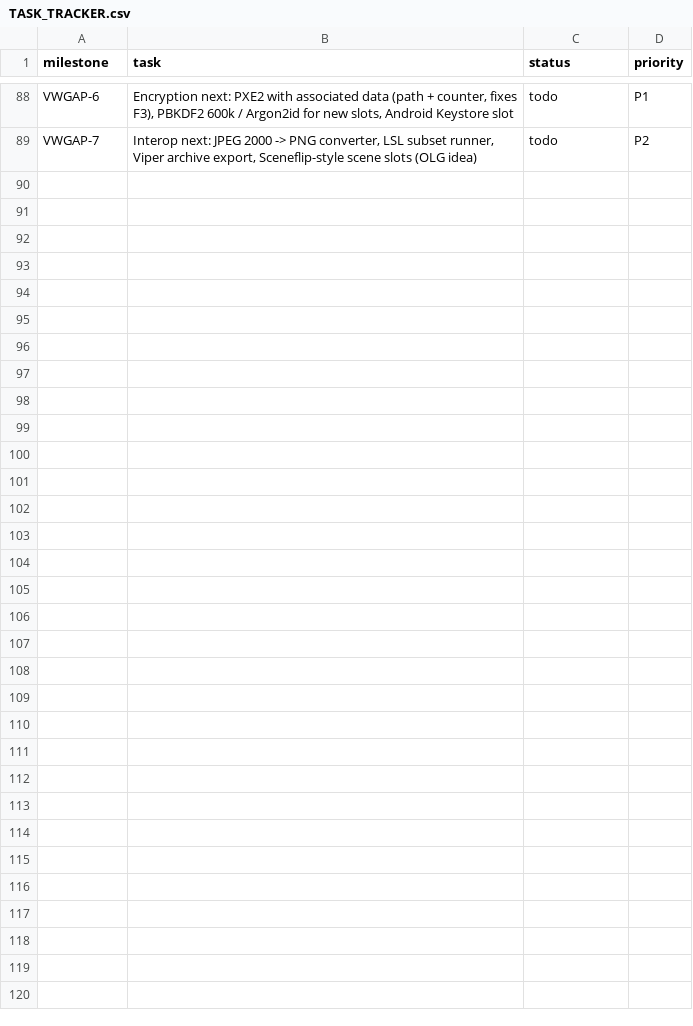
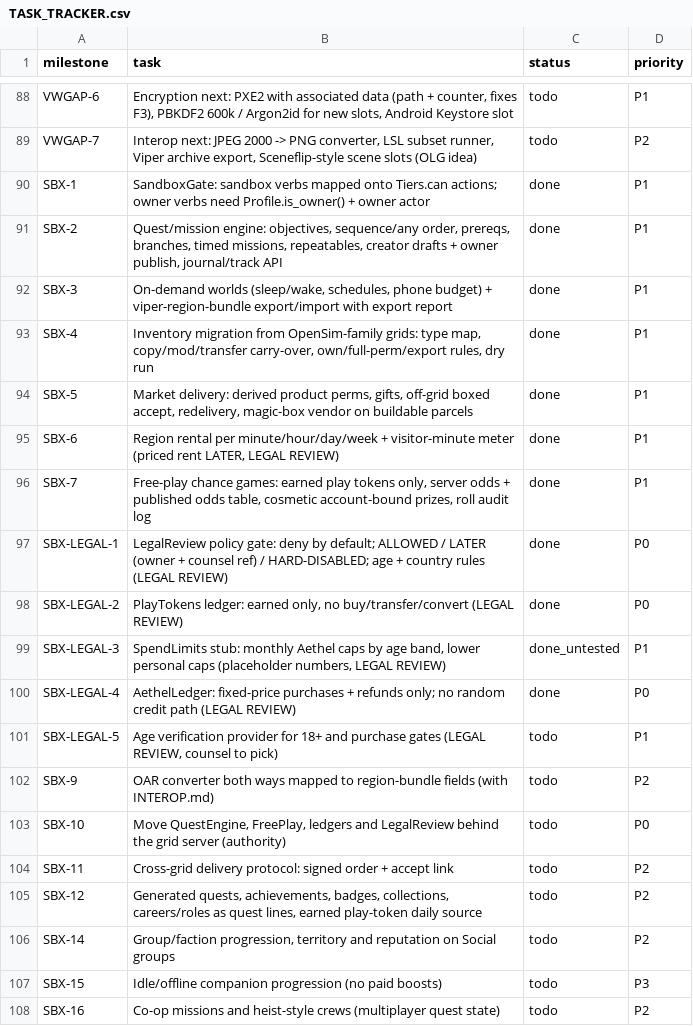
Before and after one commit to Anterrania/phoenix-scorpion-dragon-viper-voxel-companion, a CSV file: docs/TASK_TRACKER.csv, drawn as a sheet; only a part is shown, gaps mark what is left out; the diff covers the shown part only; the diff names each change by its address in the sheet, - before the commit and + after, or states it on an @@ line.

Commit message:
Sandbox parity: legal gates doc, Foxy specs (13), wiki pages, renumber sim ids, inactive sim modules

```diff
--- a/docs/TASK_TRACKER.csv
+++ b/docs/TASK_TRACKER.csv
+row 90: SBX-1 | SandboxGate: sandbox verbs mapped onto Tiers.can actions; owner verbs need Profile.is_owner() + owner actor | done | P1
+row 91: SBX-2 | Quest/mission engine: objectives, sequence/any order, prereqs, branches, timed missions, repeatables, creator drafts + owner publish, journal/track API | done | P1
+row 92: SBX-3 | On-demand worlds (sleep/wake, schedules, phone budget) + viper-region-bundle export/import with export report | done | P1
+row 93: SBX-4 | Inventory migration from OpenSim-family grids: type map, copy/mod/transfer carry-over, own/full-perm/export rules, dry run | done | P1
+row 94: SBX-5 | Market delivery: derived product perms, gifts, off-grid boxed accept, redelivery, magic-box vendor on buildable parcels | done | P1
+row 95: SBX-6 | Region rental per minute/hour/day/week + visitor-minute meter (priced rent LATER, LEGAL REVIEW) | done | P1
+row 96: SBX-7 | Free-play chance games: earned play tokens only, server odds + published odds table, cosmetic account-bound prizes, roll audit log | done | P1
+row 97: SBX-LEGAL-1 | LegalReview policy gate: deny by default; ALLOWED / LATER (owner + counsel ref) / HARD-DISABLED; age + country rules (LEGAL REVIEW) | done | P0
+row 98: SBX-LEGAL-2 | PlayTokens ledger: earned only, no buy/transfer/convert (LEGAL REVIEW) | done | P0
+row 99: SBX-LEGAL-3 | SpendLimits stub: monthly Aethel caps by age band, lower personal caps (placeholder numbers, LEGAL REVIEW) | done_untested | P1
+row 100: SBX-LEGAL-4 | AethelLedger: fixed-price purchases + refunds only; no random credit path (LEGAL REVIEW) | done | P0
+row 101: SBX-LEGAL-5 | Age verification provider for 18+ and purchase gates (LEGAL REVIEW, counsel to pick) | todo | P1
+row 102: SBX-9 | OAR converter both ways mapped to region-bundle fields (with INTEROP.md) | todo | P2
+row 103: SBX-10 | Move QuestEngine, FreePlay, ledgers and LegalReview behind the grid server (authority) | todo | P0
+row 104: SBX-11 | Cross-grid delivery protocol: signed order + accept link | todo | P2
+row 105: SBX-12 | Generated quests, achievements, badges, collections, careers/roles as quest lines, earned play-token daily source | todo | P2
+row 106: SBX-14 | Group/faction progression, territory and reputation on Social groups | todo | P2
+row 107: SBX-15 | Idle/offline companion progression (no paid boosts) | todo | P3
+row 108: SBX-16 | Co-op missions and heist-style crews (multiplayer quest state) | todo | P2
```
Also changed, not shown: 23 added rows elsewhere in this file, 38 other files.
